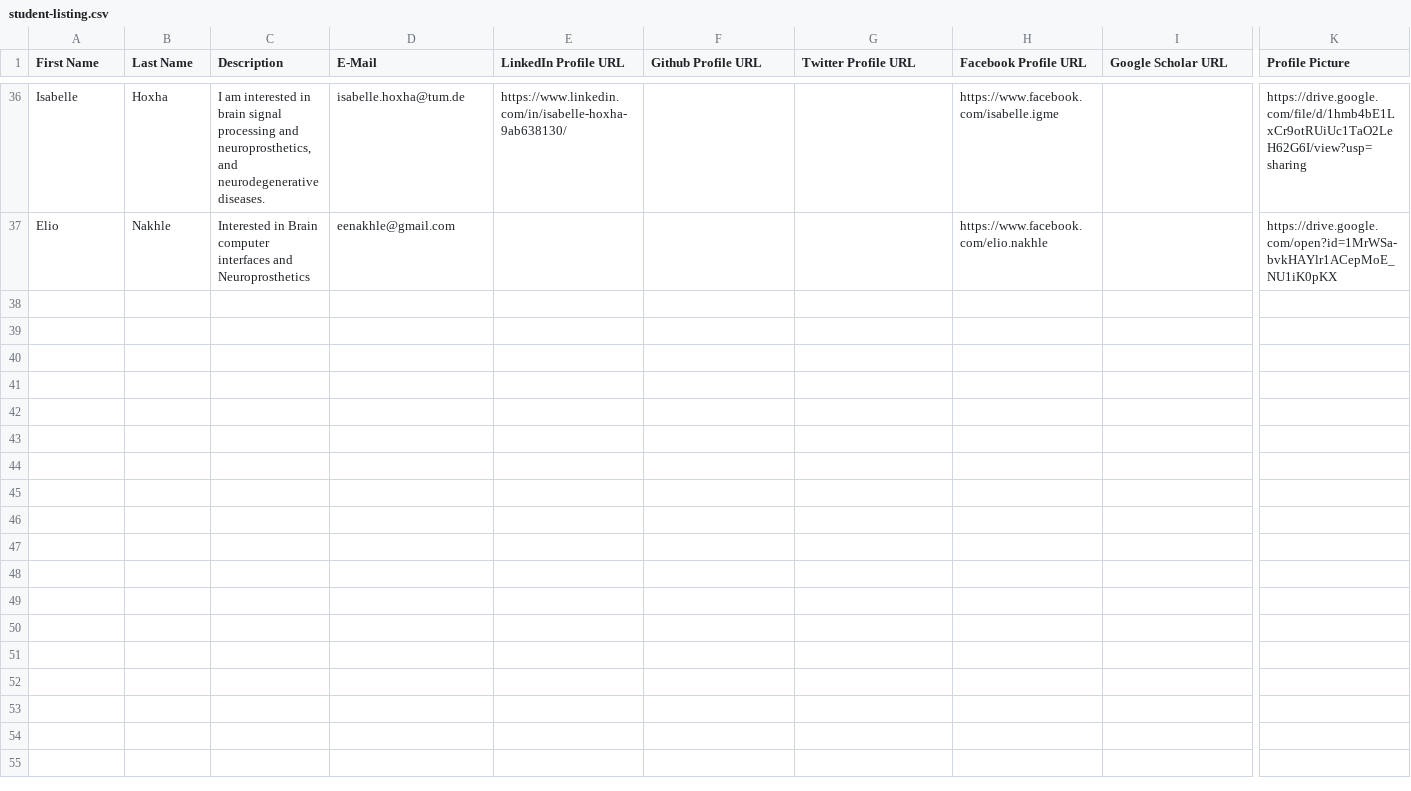
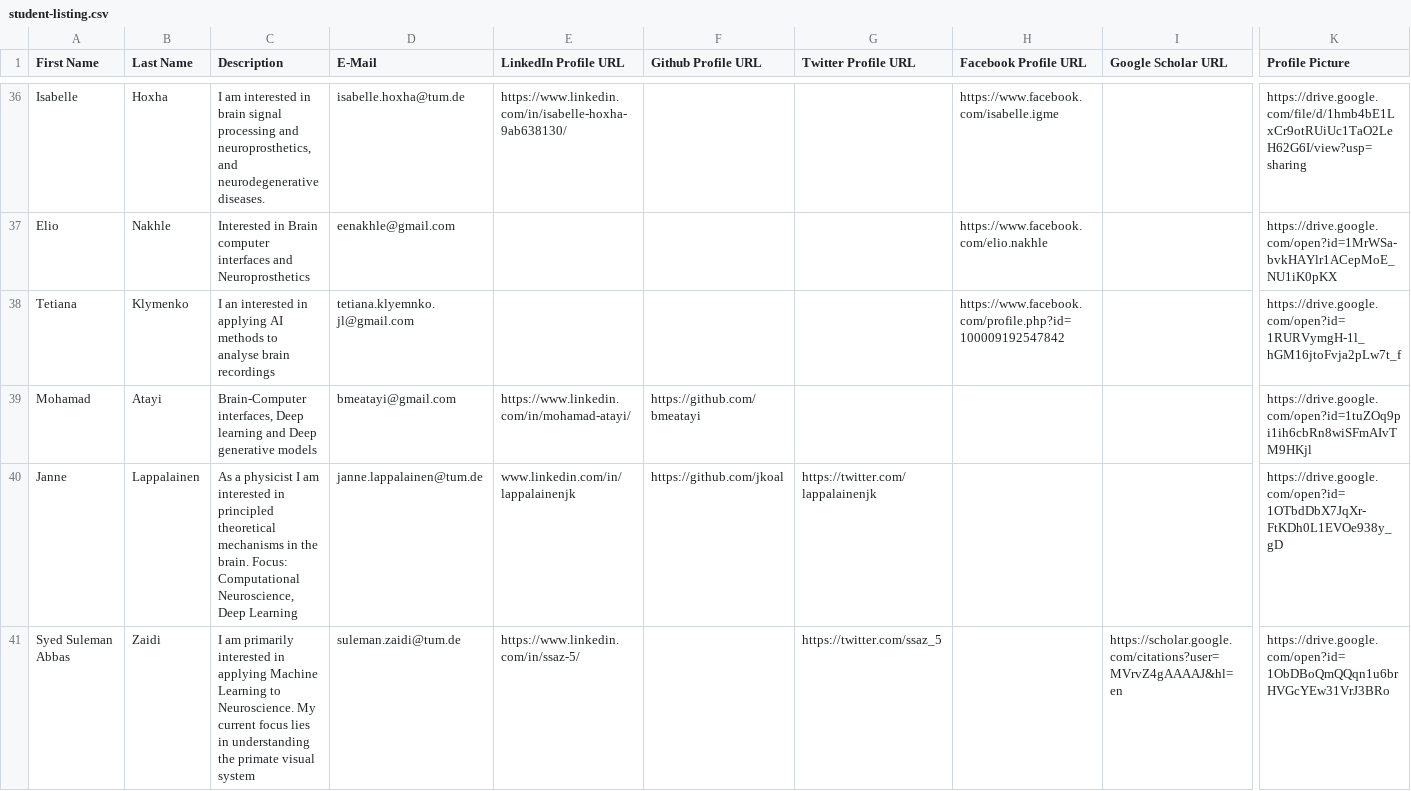
Before and after one commit to neuroengineering/blog, a CSV file: student-listing.csv, drawn as a sheet; only a part is shown, gaps mark what is left out; rows hold the shown columns only; the diff covers the shown part only; the diff names each change by its address in the sheet, - before the commit and + after, or states it on an @@ line.

Commit message:
Updated studentlist

```diff
--- a/student-listing.csv
+++ b/student-listing.csv
+row 38: Tetiana | Klymenko | I an interested in applying AI methods to analyse brain recordings | tetiana.klyemnko.jl@gmail.com |  |  |  | https://www.facebook.com/profile.php?id=100009192547842 |  | https://drive.google.com/open?id=1RURVymgH-1l_hGM16jtoFvja2pLw7t_f
+row 39: Mohamad | Atayi | Brain-Computer interfaces, Deep learning and Deep generative models | bmeatayi@gmail.com | https://www.linkedin.com/in/mohamad-atayi/ | https://github.com/bmeatayi |  |  |  | https://drive.google.com/open?id=1tuZOq9pi1ih6cbRn8wiSFmAIvTM9HKjl
+row 40: Janne | Lappalainen | As a physicist I am interested in principled theoretical mechanisms in the brain. Focus: Computational Neuroscience, Deep Learning | janne.lappalainen@tum.de | www.linkedin.com/in/lappalainenjk | https://github.com/jkoal | https://twitter.com/lappalainenjk |  |  | https://drive.google.com/open?id=1OTbdDbX7JqXr-FtKDh0L1EVOe938y_gD
+row 41: Syed Suleman Abbas | Zaidi | I am primarily interested in applying Machine Learning to Neuroscience. My current focus lies in understanding the primate visual system | suleman.zaidi@tum.de | https://www.linkedin.com/in/ssaz-5/ |  | https://twitter.com/ssaz_5 |  | https://scholar.google.com/citations?user=MVrvZ4gAAAAJ&hl=en | https://drive.google.com/open?id=1ObDBoQmQQqn1u6brHVGcYEw31VrJ3BRo
```
Also changed, not shown: 23 edited cells elsewhere in this file, 7 other files.
